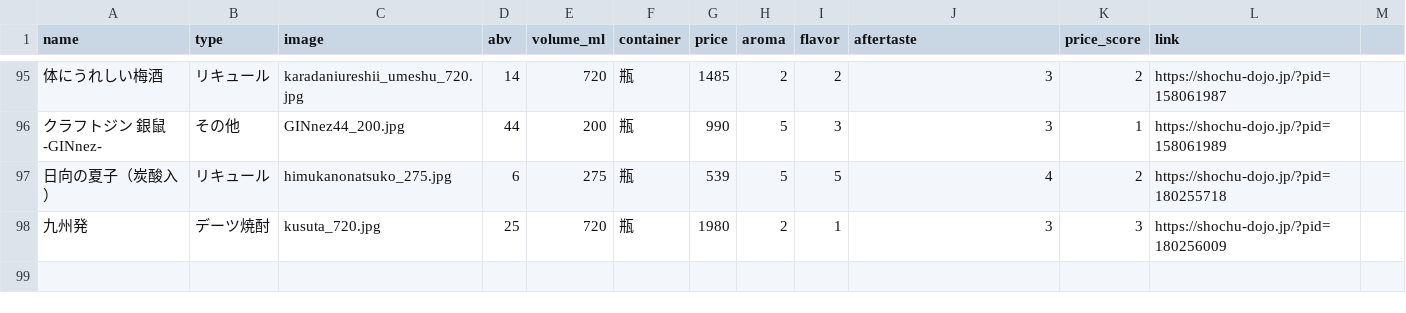
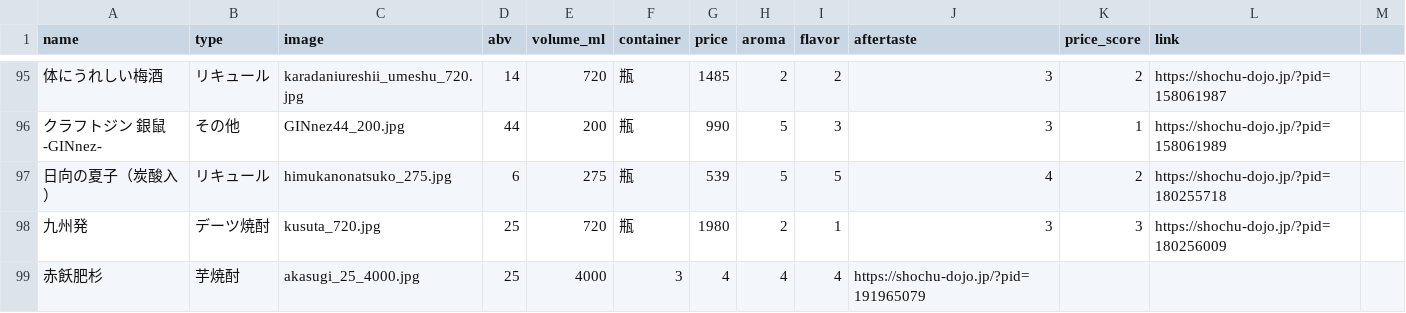
Before and after one commit to ginnyuusijinn/osake-miseinen, a CSV file: 拡張_おさけ.csv, drawn as a sheet; only a part is shown, gaps mark what is left out; the diff names each change by its address in the sheet, - before the commit and + after, or states it on an @@ line.

Commit message:
赤飫肥杉追加

```diff
--- a/拡張_おさけ.csv
+++ b/拡張_おさけ.csv
+row 99: 赤飫肥杉 | 芋焼酎 | akasugi_25_4000.jpg | 25 | 4000 | 3 | 4 | 4 | 4 | https://shochu-dojo.jp/?pid=191965079
```
